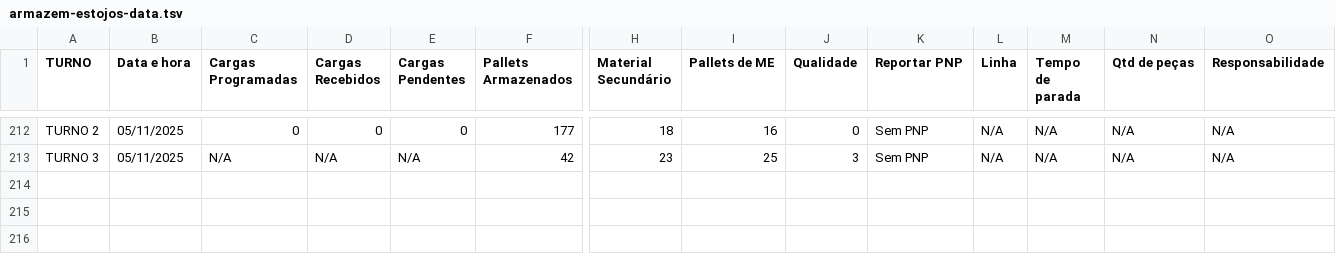
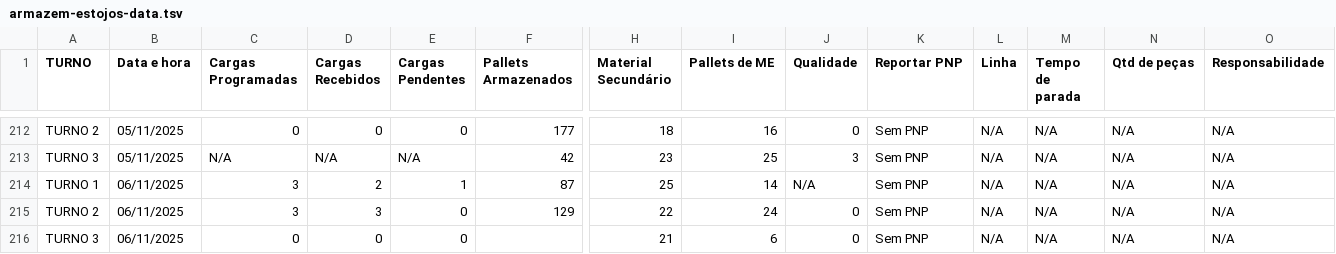
Before and after one commit to RelatorioGeral-Log-CAM/PassagemDeTurno, a TSV file: armazem-estojos-data.tsv, drawn as a sheet; only a part is shown, gaps mark what is left out; rows hold the shown columns only; the diff names each change by its address in the sheet, - before the commit and + after, or states it on an @@ line.

```diff
--- a/armazem-estojos-data.tsv
+++ b/armazem-estojos-data.tsv
+row 214: TURNO 1 | 06/11/2025 | 3 | 2 | 1 | 87 | 25 | 14 | N/A | Sem PNP | N/A | N/A | N/A | N/A
+row 215: TURNO 2 | 06/11/2025 | 3 | 3 | 0 | 129 | 22 | 24 | 0 | Sem PNP | N/A | N/A | N/A | N/A
+row 216: TURNO 3 | 06/11/2025 | 0 | 0 | 0 |  | 21 | 6 | 0 | Sem PNP | N/A | N/A | N/A | N/A
```
Also changed, not shown: 999.tsv, expedicao-data.tsv, 4 other files.
